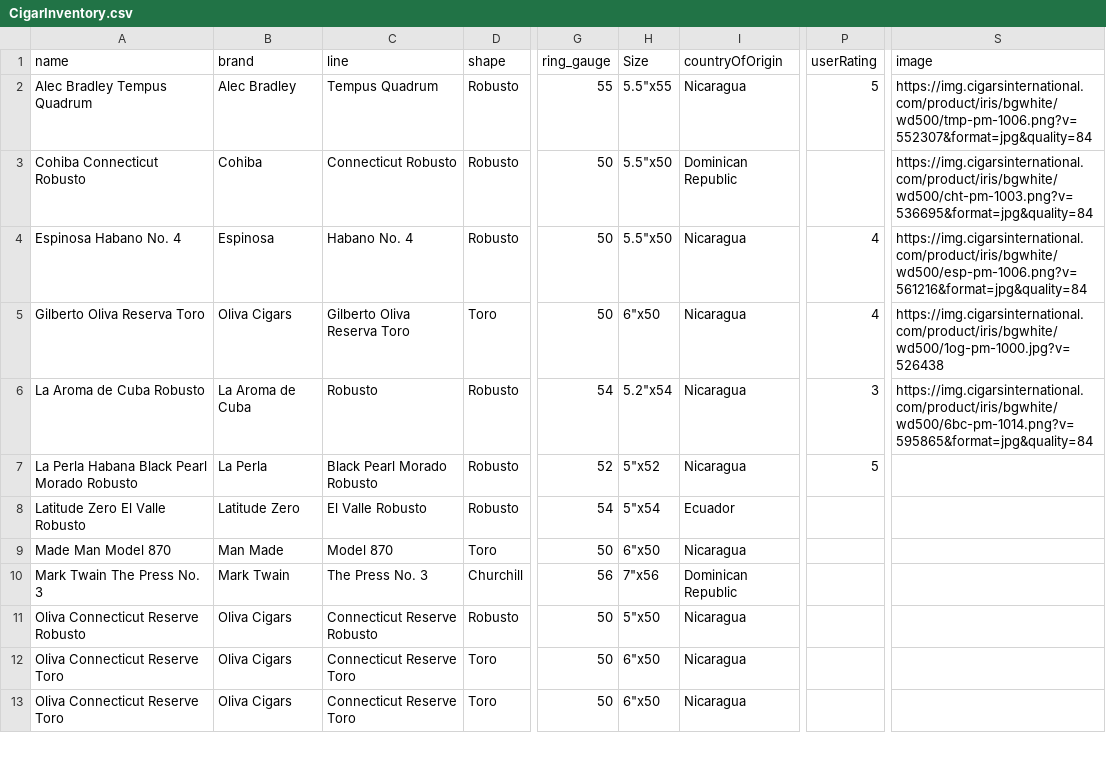
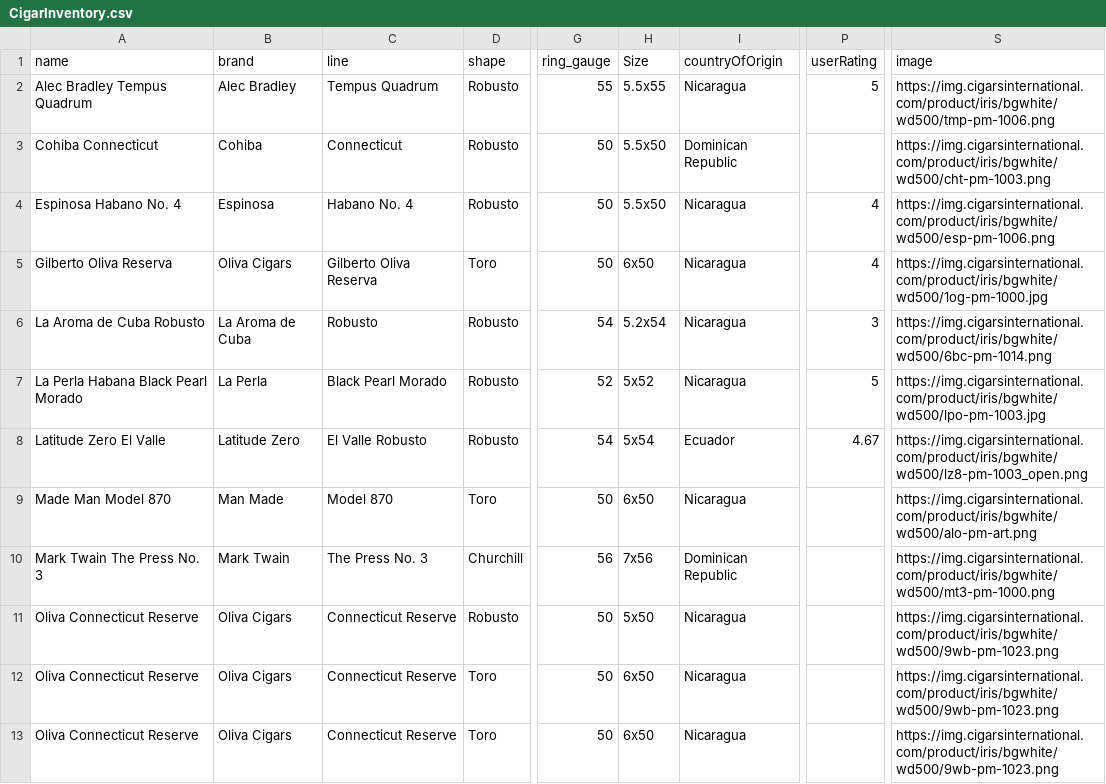
Before and after one commit to hereiamnow/HIET_ReactJs, a CSV file: data/CigarInventory.csv, drawn as a sheet; only a part is shown, gaps mark what is left out; the diff covers the shown part only; the diff names each change by its address in the sheet, - before the commit and + after, or states it on an @@ line.

Commit message:
fix(data): Update CigarInventory.csv with corrected entries and image URLs

```diff
--- a/data/CigarInventory.csv
+++ b/data/CigarInventory.csv
-H2 (Size): 5.5"x55
+H2 (Size): 5.5x55
-S2 (image): https://img.cigarsinternational.com/product/iris/bgwhite/wd500/tmp-pm-1006.png?v=552307&format=jpg&quality=84
+S2 (image): https://img.cigarsinternational.com/product/iris/bgwhite/wd500/tmp-pm-1006.png
-A3 (name): Cohiba Connecticut Robusto
+A3 (name): Cohiba Connecticut
-C3 (line): Connecticut Robusto
+C3 (line): Connecticut
-H3:H4 (Size): 5.5"x50
+H3:H4 (Size): 5.5x50
-S3 (image): https://img.cigarsinternational.com/product/iris/bgwhite/wd500/cht-pm-1003.png?v=536695&format=jpg&quality=84
+S3 (image): https://img.cigarsinternational.com/product/iris/bgwhite/wd500/cht-pm-1003.png
-S4 (image): https://img.cigarsinternational.com/product/iris/bgwhite/wd500/esp-pm-1006.png?v=561216&format=jpg&quality=84
+S4 (image): https://img.cigarsinternational.com/product/iris/bgwhite/wd500/esp-pm-1006.png
-A5 (name): Gilberto Oliva Reserva Toro
+A5 (name): Gilberto Oliva Reserva
-C5 (line): Gilberto Oliva Reserva Toro
+C5 (line): Gilberto Oliva Reserva
-H5 (Size): 6"x50
+H5 (Size): 6x50
-S5 (image): https://img.cigarsinternational.com/product/iris/bgwhite/wd500/1og-pm-1000.jpg?v=526438
+S5 (image): https://img.cigarsinternational.com/product/iris/bgwhite/wd500/1og-pm-1000.jpg
-H6 (Size): 5.2"x54
+H6 (Size): 5.2x54
-S6 (image): https://img.cigarsinternational.com/product/iris/bgwhite/wd500/6bc-pm-1014.png?v=595865&format=jpg&quality=84
+S6 (image): https://img.cigarsinternational.com/product/iris/bgwhite/wd500/6bc-pm-1014.png
-A7 (name): La Perla Habana Black Pearl Morado Robusto
+A7 (name): La Perla Habana Black Pearl Morado
-C7 (line): Black Pearl Morado Robusto
+C7 (line): Black Pearl Morado
-H7 (Size): 5"x52
+H7 (Size): 5x52
-S7 (image): (empty)
+S7 (image): https://img.cigarsinternational.com/product/iris/bgwhite/wd500/lpo-pm-1003.jpg
-A8 (name): Latitude Zero El Valle Robusto
+A8 (name): Latitude Zero El Valle
-H8 (Size): 5"x54
+H8 (Size): 5x54
-P8 (userRating): (empty)
+P8 (userRating): 4.67
-S8 (image): (empty)
+S8 (image): https://img.cigarsinternational.com/product/iris/bgwhite/wd500/lz8-pm-1003_open.png
-H9 (Size): 6"x50
+H9 (Size): 6x50
-S9 (image): (empty)
+S9 (image): https://img.cigarsinternational.com/product/iris/bgwhite/wd500/alo-pm-art.png
-H10 (Size): 7"x56
+H10 (Size): 7x56
-S10 (image): (empty)
+S10 (image): https://img.cigarsinternational.com/product/iris/bgwhite/wd500/mt3-pm-1000.png
-A11 (name): Oliva Connecticut Reserve Robusto
+A11 (name): Oliva Connecticut Reserve
-C11 (line): Connecticut Reserve Robusto
+C11 (line): Connecticut Reserve
-H11 (Size): 5"x50
+H11 (Size): 5x50
-S11:S13 (image): (empty)
+S11:S13 (image): https://img.cigarsinternational.com/product/iris/bgwhite/wd500/9wb-pm-1023.png
-A12:A13 (name): Oliva Connecticut Reserve Toro
+A12:A13 (name): Oliva Connecticut Reserve
-C12:C13 (line): Connecticut Reserve Toro
+C12:C13 (line): Connecticut Reserve
-H12:H13 (Size): 6"x50
+H12:H13 (Size): 6x50
```
Also changed, not shown: 46 edited cells elsewhere in this file.
